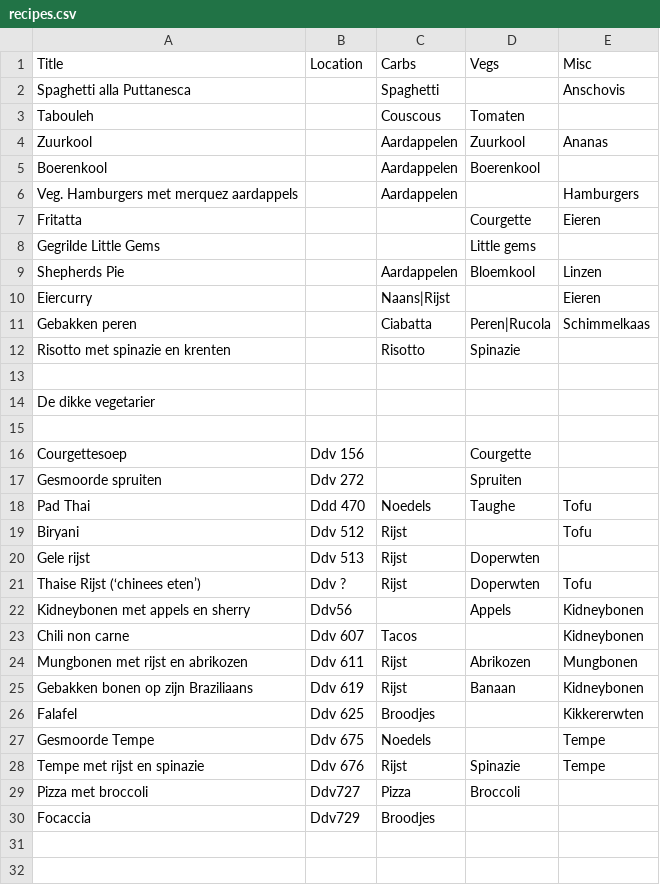
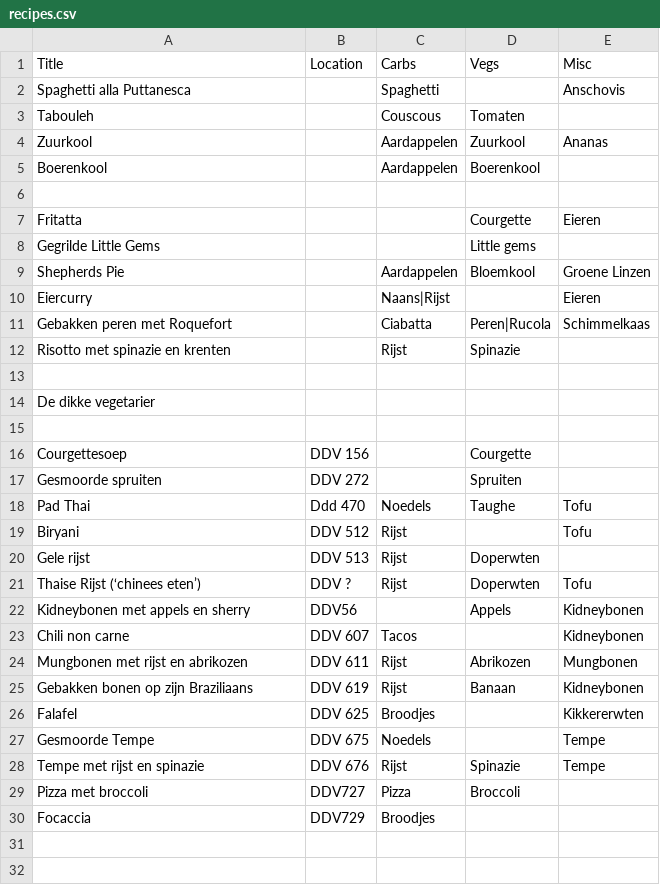
Before and after one commit to pieter-van-prooijen/recipe-picker, a CSV file: resources/public/data/recipes.csv, drawn as a sheet; only a part is shown; the diff covers the shown part only.

```diff
--- a/resources/public/data/recipes.csv
+++ b/resources/public/data/recipes.csv
@@ -5,9 +5,9 @@ Zuurkool,,Aardappelen,Zuurkool,Ananas
 Boerenkool,,Aardappelen,Boerenkool,
-Veg. Hamburgers met merquez aardappels,,Aardappelen,,Hamburgers
+,,,,
 Fritatta,,,Courgette,Eieren
 Gegrilde Little Gems,,,Little gems,
-Shepherds Pie,,Aardappelen,Bloemkool,Linzen
+Shepherds Pie,,Aardappelen,Bloemkool,Groene Linzen
 Eiercurry,,Naans|Rijst,,Eieren
-Gebakken peren,,Ciabatta,Peren|Rucola,Schimmelkaas
-Risotto met spinazie en krenten,,Risotto,Spinazie,
+Gebakken peren met Roquefort,,Ciabatta,Peren|Rucola,Schimmelkaas
+Risotto met spinazie en krenten,,Rijst,Spinazie,
 ,,,,
@@ -15,17 +15,17 @@ De dikke vegetarier,,,,
 ,,,,
-Courgettesoep,Ddv 156,,Courgette,
-Gesmoorde spruiten,Ddv 272,,Spruiten,
+Courgettesoep,DDV 156,,Courgette,
+Gesmoorde spruiten,DDV 272,,Spruiten,
 Pad Thai,Ddd 470,Noedels,Taughe,Tofu
-Biryani,Ddv 512,Rijst,,Tofu
-Gele rijst,Ddv 513,Rijst,Doperwten,
-Thaise Rijst (‘chinees eten’),Ddv ?,Rijst,Doperwten,Tofu
-Kidneybonen met appels en sherry,Ddv56,,Appels,Kidneybonen
-Chili non carne,Ddv 607,Tacos,,Kidneybonen
-Mungbonen met rijst en abrikozen,Ddv 611,Rijst,Abrikozen,Mungbonen
-Gebakken bonen op zijn Braziliaans,Ddv 619,Rijst,Banaan,Kidneybonen
-Falafel,Ddv 625,Broodjes,,Kikkererwten
-Gesmoorde Tempe,Ddv 675,Noedels,,Tempe
-Tempe met rijst en spinazie,Ddv 676,Rijst,Spinazie,Tempe
-Pizza met broccoli,Ddv727,Pizza,Broccoli,
-Focaccia,Ddv729,Broodjes,,
+Biryani,DDV 512,Rijst,,Tofu
+Gele rijst,DDV 513,Rijst,Doperwten,
+Thaise Rijst (‘chinees eten’),DDV ?,Rijst,Doperwten,Tofu
+Kidneybonen met appels en sherry,DDV56,,Appels,Kidneybonen
+Chili non carne,DDV 607,Tacos,,Kidneybonen
+Mungbonen met rijst en abrikozen,DDV 611,Rijst,Abrikozen,Mungbonen
+Gebakken bonen op zijn Braziliaans,DDV 619,Rijst,Banaan,Kidneybonen
+Falafel,DDV 625,Broodjes,,Kikkererwten
+Gesmoorde Tempe,DDV 675,Noedels,,Tempe
+Tempe met rijst en spinazie,DDV 676,Rijst,Spinazie,Tempe
+Pizza met broccoli,DDV727,Pizza,Broccoli,
+Focaccia,DDV729,Broodjes,,
 ,,,,
```
Also changed, not shown: 23 added rows, 1 removed row and 16 edited cells elsewhere in this file, 7 other files.
